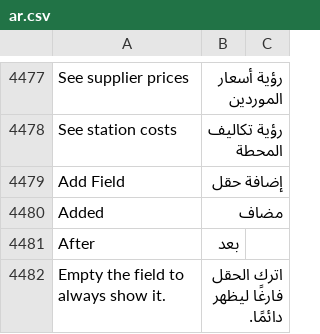
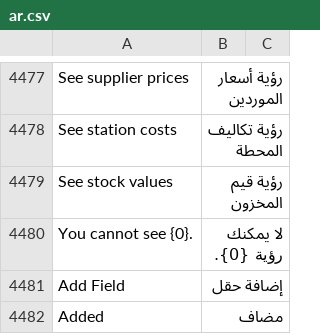
Before and after one commit to MostafaELShehabey/Smart-Power, a CSV file: smart_power/translations/ar.csv, drawn as a sheet; only a part is shown, gaps mark what is left out; the shorter side is filled out with more unchanged rows; the diff names each change by its address in the sheet, - before the commit and + after, or states it on an @@ line.

```diff
--- a/smart_power/translations/ar.csv
+++ b/smart_power/translations/ar.csv
+row 4479: See stock values | رؤية قيم المخزون
+row 4480: You cannot see {0}. | لا يمكنك رؤية {0}.
```
Also changed, not shown: 6 other files.
